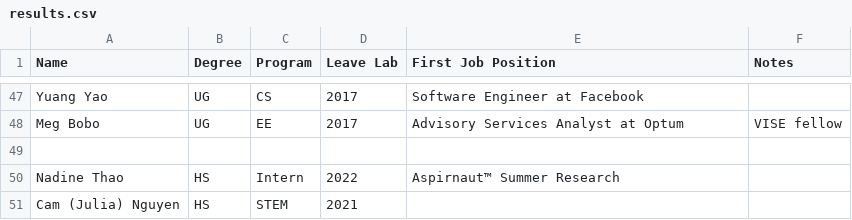
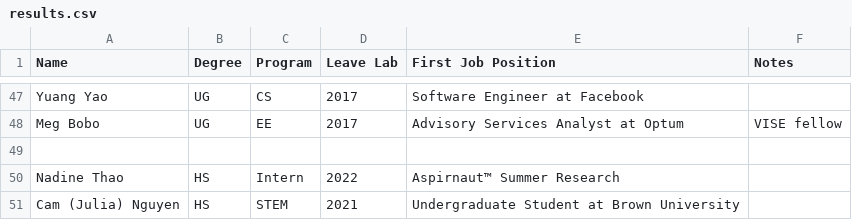
Before and after one commit to hrlblab/hrlblab.github.io, a CSV file: people/results.csv, drawn as a sheet; only a part is shown, gaps mark what is left out.

```diff
--- a/people/results.csv
+++ b/people/results.csv
@@ -50,2 +50,2 @@ Meg Bobo,UG,EE,2017,Advisory Services Analyst at Optum,VISE fellow
 Nadine Thao,HS,Intern,2022,Aspirnaut™ Summer Research,
-Cam (Julia) Nguyen,HS,STEM,2021,,
+Cam (Julia) Nguyen,HS,STEM,2021,Undergraduate Student at Brown University,
```
Also changed, not shown: 1 other file.
